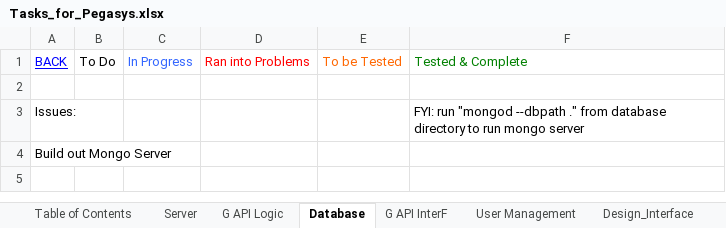
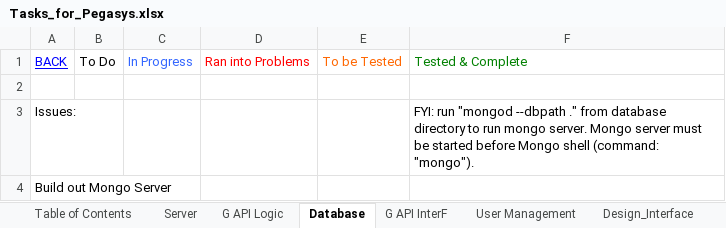
Before and after one commit to Hackstallion/pegasys, an Excel workbook: Tasks_for_Pegasys.xlsx, sheet Database, drawn as a sheet; values as stored, in another font and other column widths than the file's, no borders; the diff names each change by its address in the sheet, - before the commit and + after, or states it on an @@ line.

```diff
--- a/Tasks_for_Pegasys.xlsx (sheet Database)
+++ b/Tasks_for_Pegasys.xlsx (sheet Database)
-F3: …run mongo server
+F3: …run mongo server. Mongo server must be started before Mongo shell (command: "mongo").
```
Also changed, not shown: 6 other files.
